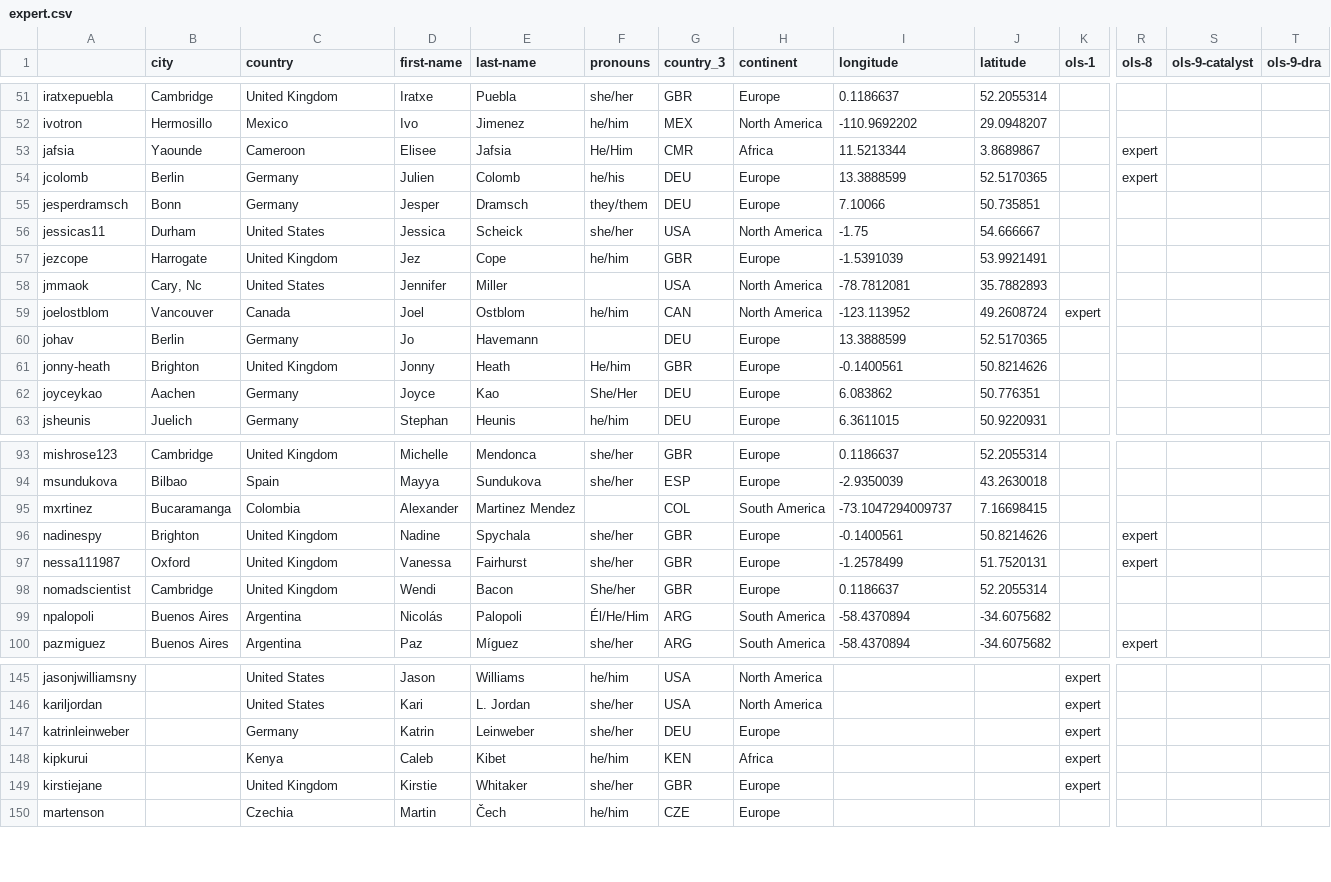
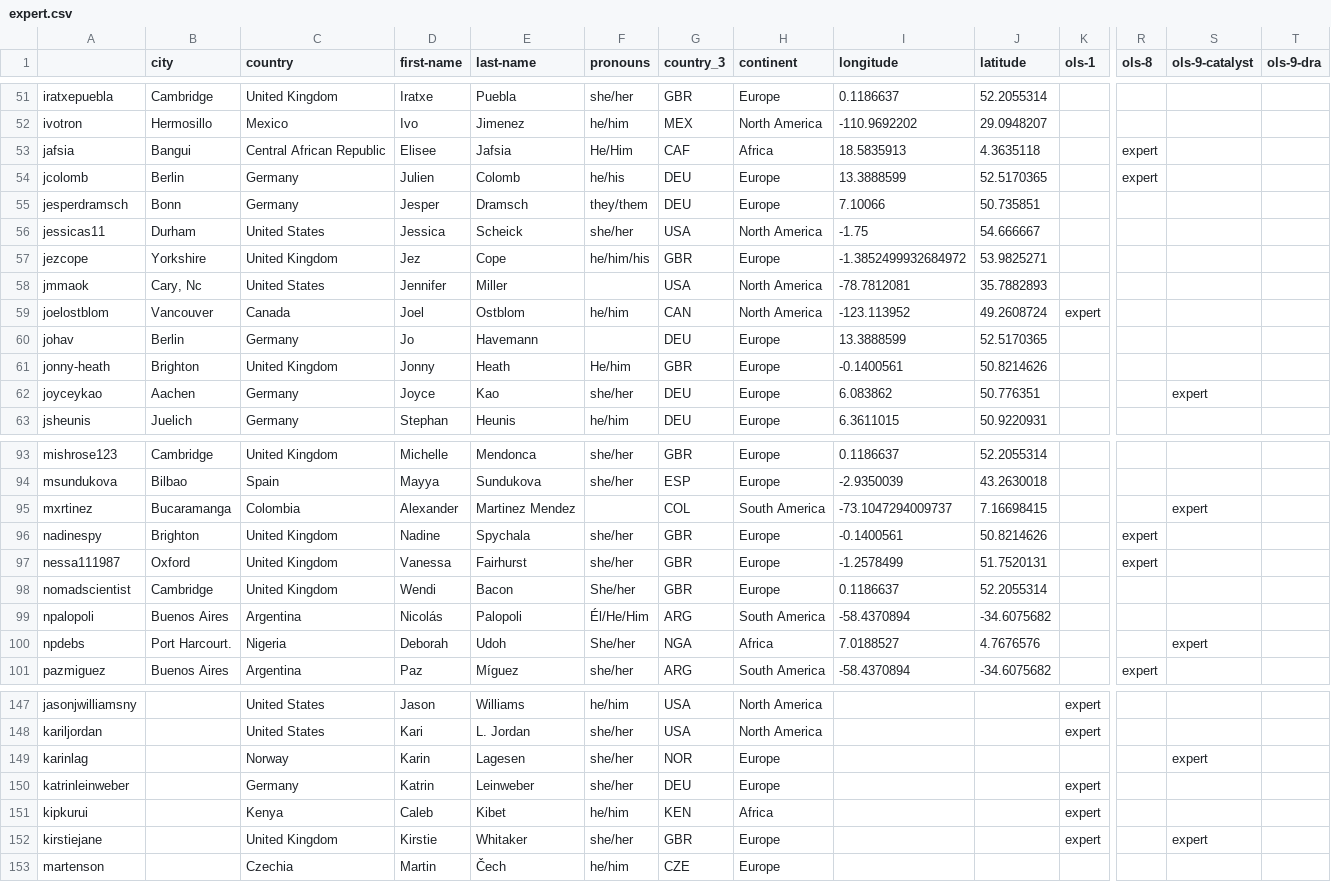
Before and after one commit to open-life-science/open-life-science.github.io, a CSV file: _data/artifacts/openseeds/roles/expert.csv, drawn as a sheet; only a part is shown, gaps mark what is left out; addresses are those after the commit; rows hold the shown columns only; the diff covers the shown part only; the diff names each change by its address in the sheet, - before the commit and + after, or states it on an @@ line.

```diff
--- a/_data/artifacts/openseeds/roles/expert.csv
+++ b/_data/artifacts/openseeds/roles/expert.csv
-B53 (city): Yaounde
+B53 (city): Bangui
-C53 (country): Cameroon
+C53 (country): Central African Republic
-G53 (country_3): CMR
+G53 (country_3): CAF
-I53 (longitude): 11.5213344
+I53 (longitude): 18.5835913
-J53 (latitude): 3.8689867
+J53 (latitude): 4.3635118
-B57 (city): Harrogate
+B57 (city): Yorkshire
-F57 (pronouns): he/him
+F57 (pronouns): he/him/his
-I57 (longitude): -1.5391039
+I57 (longitude): -1.3852499932684972
-J57 (latitude): 53.9921491
+J57 (latitude): 53.9825271
-F62 (pronouns): She/Her
+F62 (pronouns): she/her
-S62 (ols-9-catalyst): (empty)
+S62 (ols-9-catalyst): expert
-S95 (ols-9-catalyst): (empty)
+S95 (ols-9-catalyst): expert
+row 100: npdebs | Port Harcourt. | Nigeria | Deborah | Udoh | She/her | NGA | Africa | 7.0188527 | 4.7676576 |  |  | expert
+row 149: karinlag |  | Norway | Karin | Lagesen | she/her | NOR | Europe |  |  |  |  | expert
-S152 (ols-9-catalyst): (empty)
+S152 (ols-9-catalyst): expert
```
Also changed, not shown: 1 added row and 22 edited cells elsewhere in this file, _data/artifacts/openseeds/roles/facilitator.csv, 8 other files.
